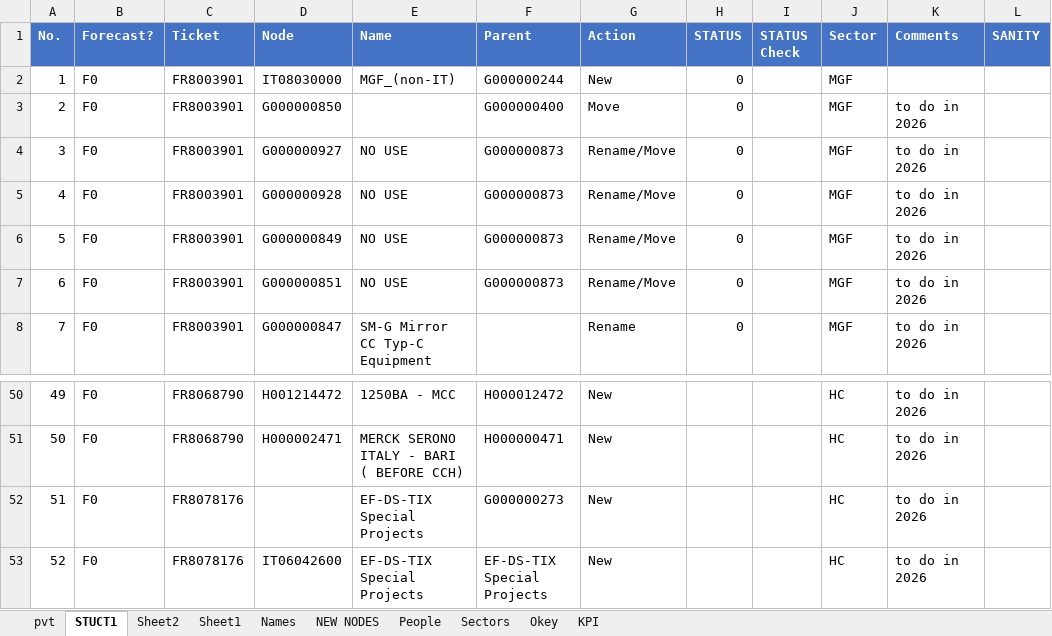
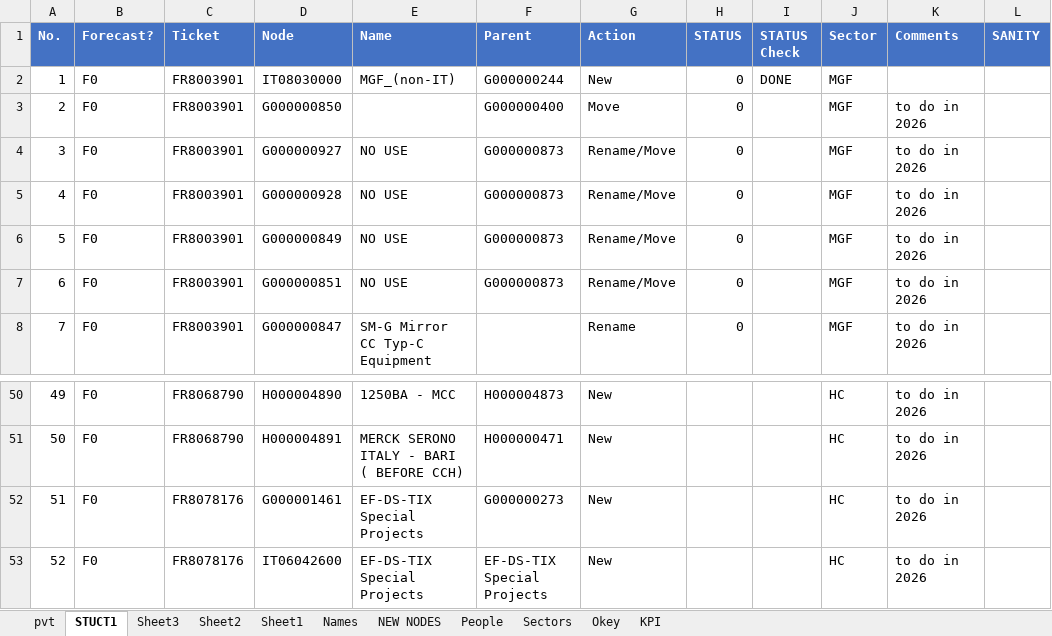
Before and after one commit to violencepierre/GCOH-Tickets-for-Processing, an Excel workbook: GCOH Structure.xlsx, sheet STUCT1, drawn as a sheet; only a part is shown, gaps mark what is left out; values as stored, in another font and other column widths than the file's, no borders; table styles not drawn; the diff covers the shown part only; the diff names each change by its address in the sheet, - before the commit and + after, or states it on an @@ line.

```diff
--- a/GCOH Structure.xlsx (sheet STUCT1)
+++ b/GCOH Structure.xlsx (sheet STUCT1)
+sheet tab: Sheet3
-I2 (STATUS Check): (empty)
+I2 (STATUS Check): DONE
-D50 (Node): H001214472
+D50 (Node): H000004890
-F50 (Parent): H000012472
+F50 (Parent): H000004873
-D51 (Node): H000002471
+D51 (Node): H000004891
-D52 (Node): (empty)
+D52 (Node): G000001461
```
Also changed, not shown: 47 edited cells elsewhere in this sheet.
